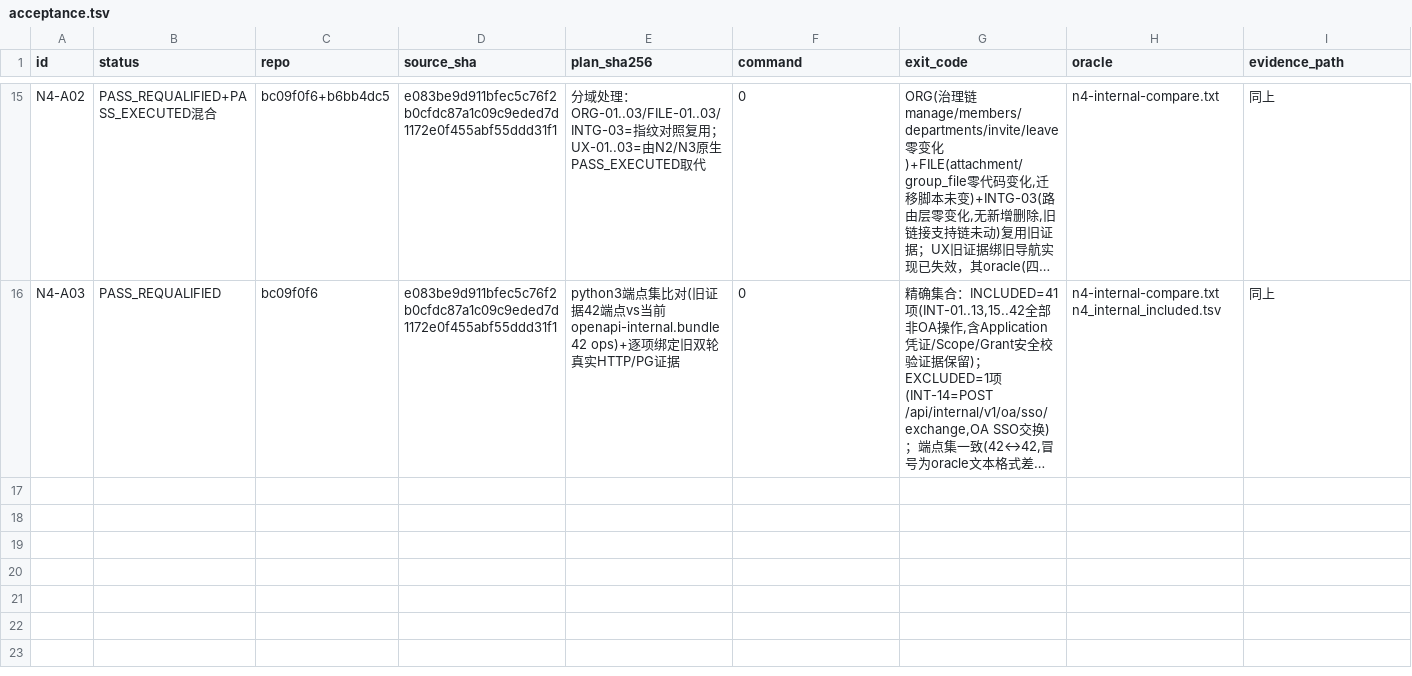
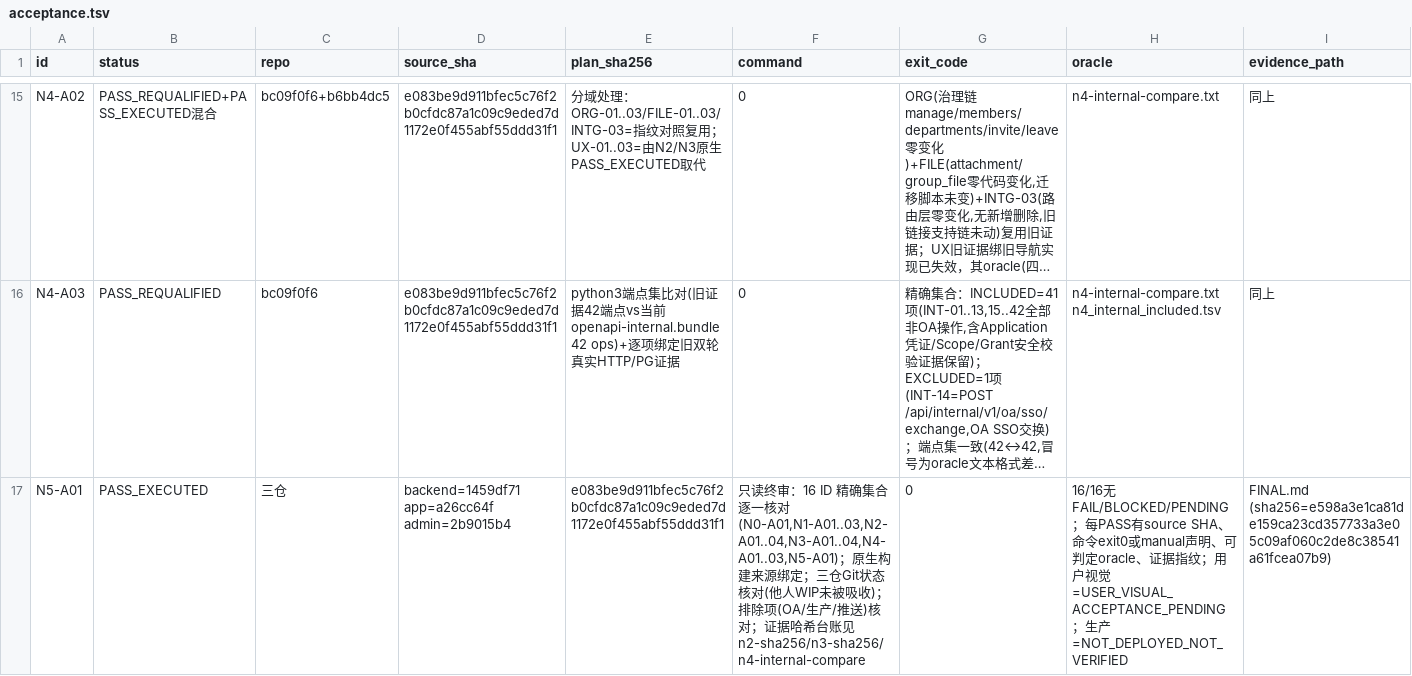
Before and after one commit to imboy-pub/imboy, a TSV file: docs/design/2026-10-02-enterprise-non-oa-closure/evidence/20261002T141443Z/acceptance.tsv, drawn as a sheet; only a part is shown, gaps mark what is left out; long unchanged cells end in …; rows hold the shown columns only; the diff names each change by its address in the sheet, - before the commit and + after, or states it on an @@ line.

Commit message:
docs(evidence): N5终审与最终结论 NON_OA_LOCAL_AND_MACOS_ACCEPTANCE_PASS
16/16 验收ID通过；冻结候选 backend 1459df71 / app a26cc64f /
admin 2b9015b4；FINAL.md 含逐ID结论、原生运行来源、事故台账、
剩余边界与状态汇总（视觉待用户复核、生产未部署）。

```diff
--- a/docs/design/2026-10-02-enterprise-non-oa-closure/evidence/20261002T141443Z/acceptance.tsv
+++ b/docs/design/2026-10-02-enterprise-non-oa-closure/evidence/20261002T141443Z/acceptance.tsv
+row 17: N5-A01 | PASS_EXECUTED | 三仓 | backend=1459df71 app=a26cc64f admin=2b9015b4 | e083be9d911bfec5c76f2b0cfdc87a1c09c9eded7d1172e0f455abf55ddd31f1 | 只读终审：16 ID 精确集合逐一核对(N0-A01,N1-A01..03,N2-A01..04,N3-A01..04,N4-A01..03,N5-A01)；原生构建来源绑定；三仓Git状态核对(他人WIP未被吸收)；排除项(OA/生产/推送)核对；证据哈希台账见n2-sha256/n3-sha256/n4-internal-compare | 0 | 16/16无FAIL/BLOCKED/PENDING；每PASS有source SHA、命令exit0或manual声明、可判定oracle、证据指纹；用户视觉=USER_VISUAL_ACCEPTANCE_PENDING；生产=NOT_DEPLOYED_NOT_VERIFIED | FINAL.md (sha256=e598a3e1ca81de159ca23cd357733a3e05c09af060c2de8c38541a61fcea07b9)
```
Also changed, not shown: 2 other files.
